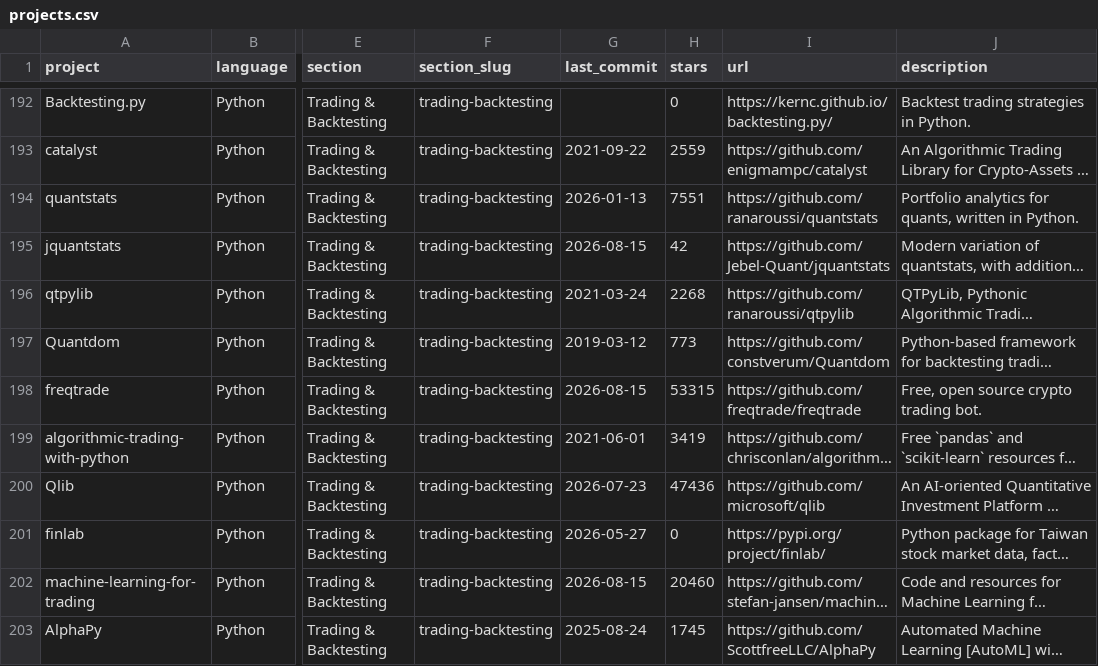
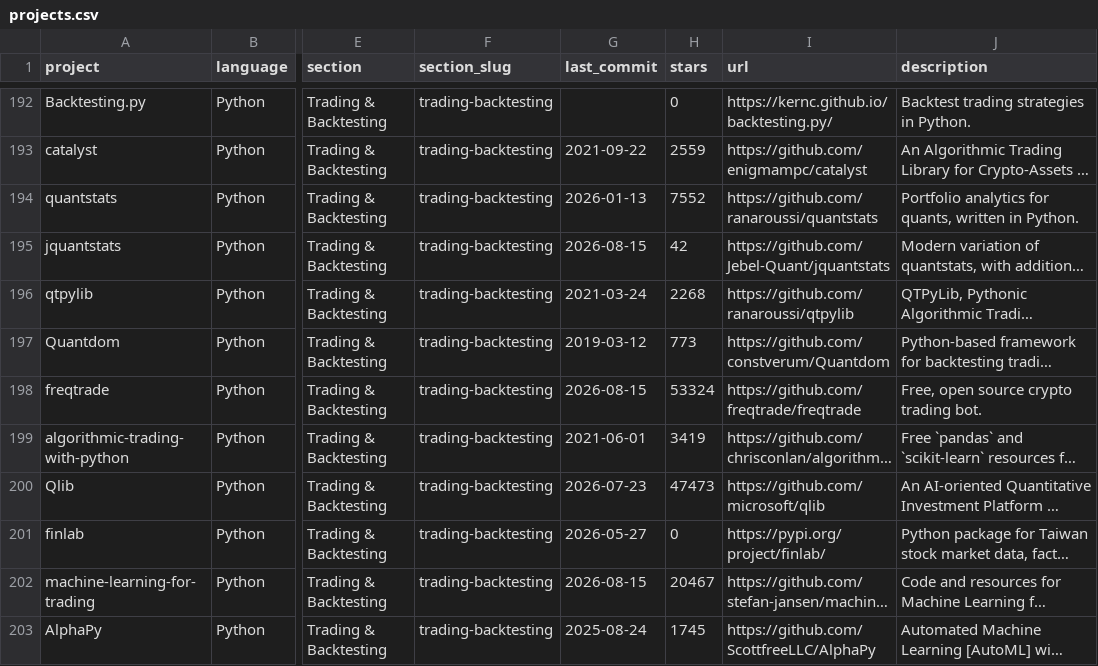
Before and after one commit to wilsonfreitas/awesome-quant, a CSV file: projects.csv, drawn as a sheet; only a part is shown, gaps mark what is left out; long unchanged cells end in …; the diff covers the shown part only; the diff names each change by its address in the sheet, - before the commit and + after, or states it on an @@ line.

```diff
--- a/projects.csv
+++ b/projects.csv
-H194 (stars): 7551
+H194 (stars): 7552
-H198 (stars): 53315
+H198 (stars): 53324
-H200 (stars): 47436
+H200 (stars): 47473
-H202 (stars): 20460
+H202 (stars): 20467
```
Also changed, not shown: 1 added row and 63 edited cells elsewhere in this file, 1 other file.
